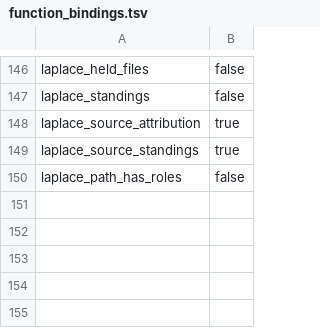
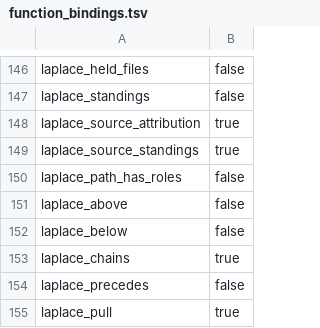
Before and after one commit to SaltyPatron/Laplace-postgres, a TSV file: manifest/function_bindings.tsv, drawn as a sheet; only a part is shown, gaps mark what is left out; the diff names each change by its address in the sheet, - before the commit and + after, or states it on an @@ line.

```diff
--- a/manifest/function_bindings.tsv
+++ b/manifest/function_bindings.tsv
+row 151: laplace_above | false
+row 152: laplace_below | false
+row 153: laplace_chains | true
+row 154: laplace_precedes | false
+row 155: laplace_pull | true
```
Also changed, not shown: 7 other files.
